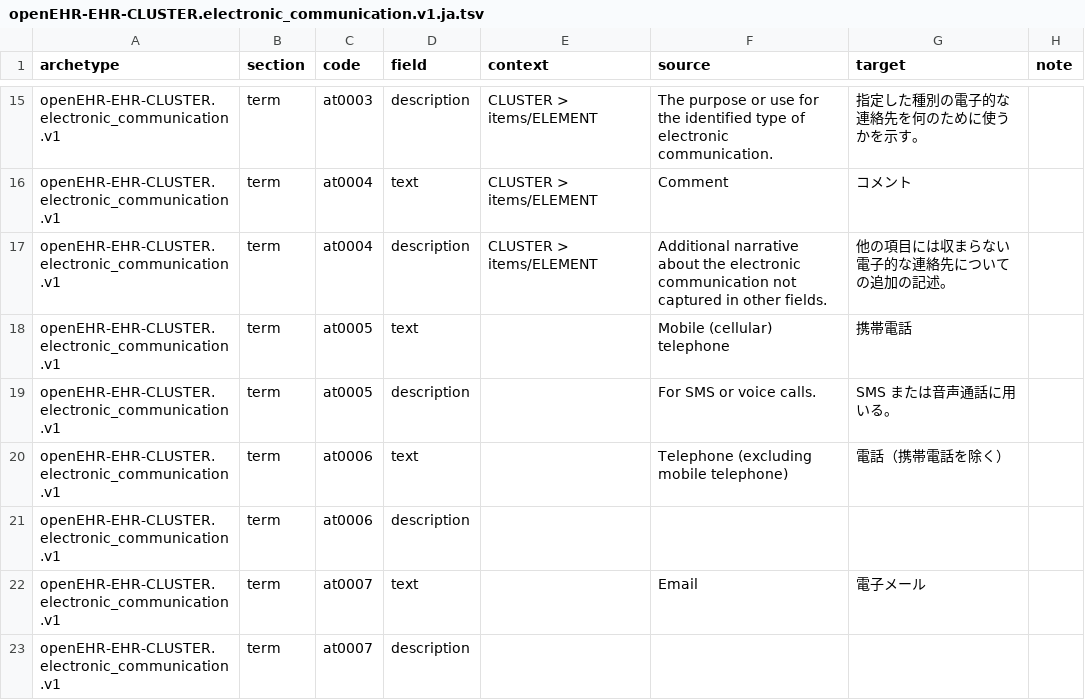
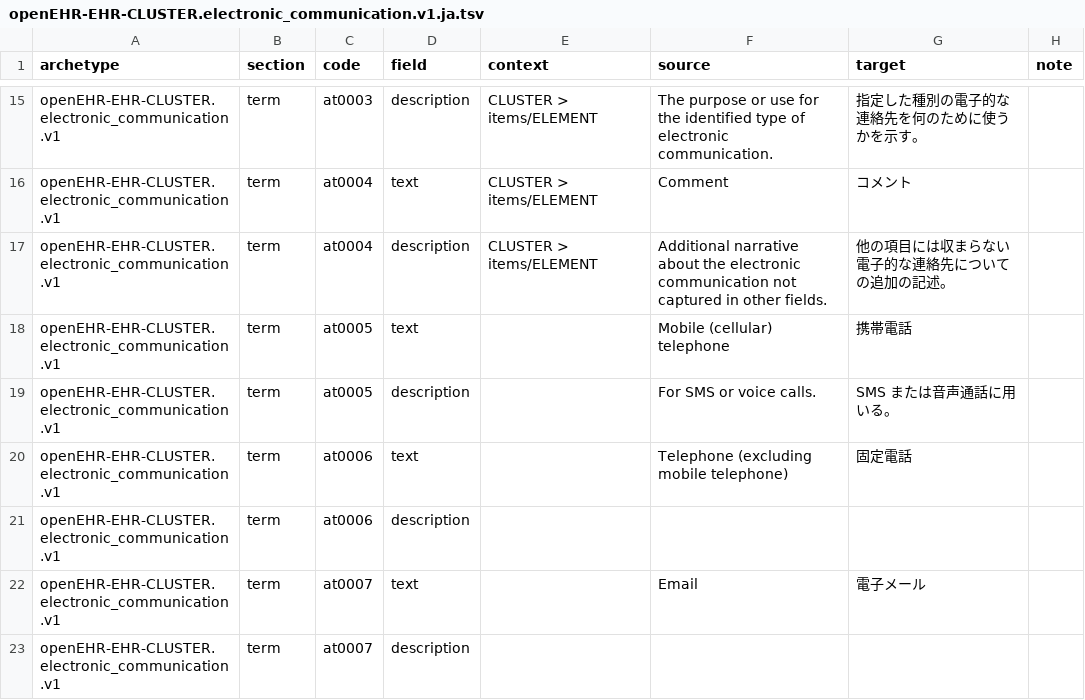
Before and after one commit to skoba/openehr-japanese-translation, a TSV file: archetypes/openEHR-EHR-CLUSTER.electronic_communication.v1/work/openEHR-EHR-CLUSTER.electronic_communication.v1.ja.tsv, drawn as a sheet; only a part is shown, gaps mark what is left out; the diff covers the shown part only.

```diff
--- a/archetypes/openEHR-EHR-CLUSTER.electronic_communication.v1/work/openEHR-EHR-CLUSTER.electronic_communication.v1.ja.tsv
+++ b/archetypes/openEHR-EHR-CLUSTER.electronic_communication.v1/work/openEHR-EHR-CLUSTER.electronic_communication.v1.ja.tsv
@@ -19,3 +19,3 @@ openEHR-EHR-CLUSTER.electronic_communication.v1	term	at0005	text		Mobile (cellul
 openEHR-EHR-CLUSTER.electronic_communication.v1	term	at0005	description		For SMS or voice calls.	SMS または音声通話に用いる。	
-openEHR-EHR-CLUSTER.electronic_communication.v1	term	at0006	text		Telephone (excluding mobile telephone)	電話（携帯電話を除く）	
+openEHR-EHR-CLUSTER.electronic_communication.v1	term	at0006	text		Telephone (excluding mobile telephone)	固定電話	
 openEHR-EHR-CLUSTER.electronic_communication.v1	term	at0006	description				
```
Also changed, not shown: 4 edited cells elsewhere in this file, archetypes/openEHR-EHR-CLUSTER.person.v1/work/openEHR-EHR-CLUSTER.person.v1.ja.tsv, 5 other files.
